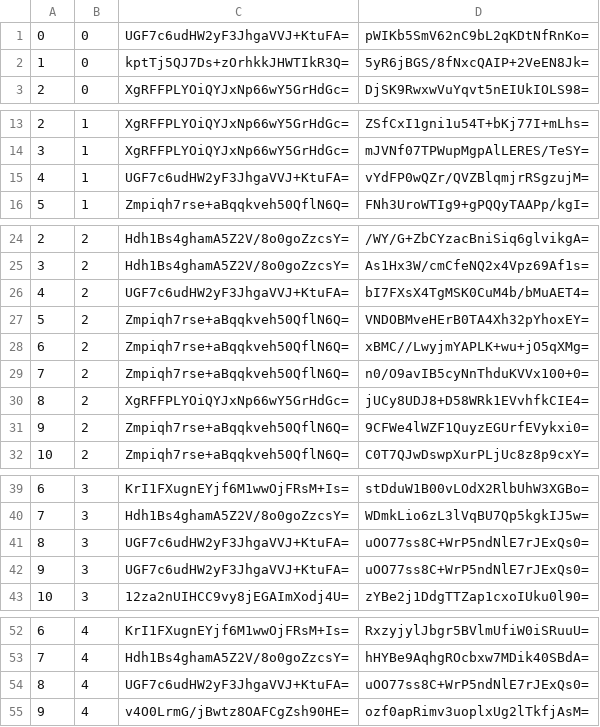
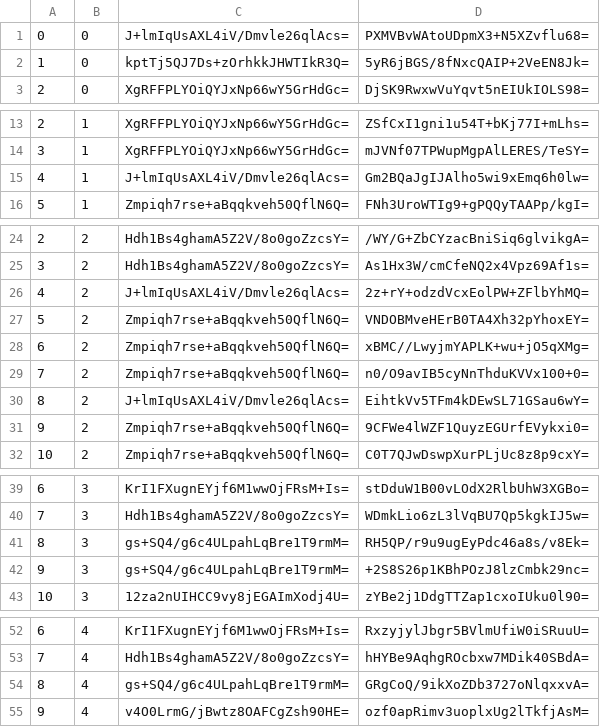
Before and after one commit to counterfitninja/chilled-overworld, a CSV file: tiles/zoom.-1/metadata/k.0.0.csv, drawn as a sheet; only a part is shown, gaps mark what is left out.

```diff
--- a/tiles/zoom.-1/metadata/k.0.0.csv
+++ b/tiles/zoom.-1/metadata/k.0.0.csv
@@ -1,2 +1,2 @@
-0,0,UGF7c6udHW2yF3JhgaVVJ+KtuFA=,pWIKb5SmV62nC9bL2qKDtNfRnKo=
+0,0,J+lmIqUsAXL4iV/Dmvle26qlAcs=,PXMVBvWAtoUDpmX3+N5XZvflu68=
 1,0,kptTj5QJ7Ds+zOrhkkJHWTIkR3Q=,5yR6jBGS/8fNxcQAIP+2VeEN8Jk=
@@ -14,3 +14,3 @@
 3,1,XgRFFPLYOiQYJxNp66wY5GrHdGc=,mJVNf07TPWupMgpAlLERES/TeSY=
-4,1,UGF7c6udHW2yF3JhgaVVJ+KtuFA=,vYdFP0wQZr/QVZBlqmjrRSgzujM=
+4,1,J+lmIqUsAXL4iV/Dmvle26qlAcs=,Gm2BQaJgIJAlho5wi9xEmq6h0lw=
 5,1,Zmpiqh7rse+aBqqkveh50QflN6Q=,FNh3UroWTIg9+gPQQyTAAPp/kgI=
@@ -25,3 +25,3 @@
 3,2,Hdh1Bs4ghamA5Z2V/8o0goZzcsY=,As1Hx3W/cmCfeNQ2x4Vpz69Af1s=
-4,2,UGF7c6udHW2yF3JhgaVVJ+KtuFA=,bI7FXsX4TgMSK0CuM4b/bMuAET4=
+4,2,J+lmIqUsAXL4iV/Dmvle26qlAcs=,2z+rY+odzdVcxEolPW+ZFlbYhMQ=
 5,2,Zmpiqh7rse+aBqqkveh50QflN6Q=,VNDOBMveHErB0TA4Xh32pYhoxEY=
@@ -29,3 +29,3 @@
 7,2,Zmpiqh7rse+aBqqkveh50QflN6Q=,n0/O9avIB5cyNnThduKVVx100+0=
-8,2,XgRFFPLYOiQYJxNp66wY5GrHdGc=,jUCy8UDJ8+D58WRk1EVvhfkCIE4=
+8,2,J+lmIqUsAXL4iV/Dmvle26qlAcs=,EihtkVv5TFm4kDEwSL71GSau6wY=
 9,2,Zmpiqh7rse+aBqqkveh50QflN6Q=,9CFWe4lWZF1QuyzEGUrfEVykxi0=
@@ -40,4 +40,4 @@
 7,3,Hdh1Bs4ghamA5Z2V/8o0goZzcsY=,WDmkLio6zL3lVqBU7Qp5kgkIJ5w=
-8,3,UGF7c6udHW2yF3JhgaVVJ+KtuFA=,uOO77ss8C+WrP5ndNlE7rJExQs0=
-9,3,UGF7c6udHW2yF3JhgaVVJ+KtuFA=,uOO77ss8C+WrP5ndNlE7rJExQs0=
+8,3,gs+SQ4/g6c4ULpahLqBre1T9rmM=,RH5QP/r9u9ugEyPdc46a8s/v8Ek=
+9,3,gs+SQ4/g6c4ULpahLqBre1T9rmM=,+2S8S26p1KBhPOzJ8lzCmbk29nc=
 10,3,12za2nUIHCC9vy8jEGAImXodj4U=,zYBe2j1DdgTTZap1cxoIUku0l90=
@@ -53,3 +53,3 @@
 7,4,Hdh1Bs4ghamA5Z2V/8o0goZzcsY=,hHYBe9AqhgROcbxw7MDik40SBdA=
-8,4,UGF7c6udHW2yF3JhgaVVJ+KtuFA=,uOO77ss8C+WrP5ndNlE7rJExQs0=
+8,4,gs+SQ4/g6c4ULpahLqBre1T9rmM=,GRgCoQ/9ikXoZDb3727oNlqxxvA=
 9,4,v4O0LrmG/jBwtz8OAFCgZsh90HE=,ozf0apRimv3uoplxUg2lTkfjAsM=
```
Also changed, not shown: tiles/zoom.-1/metadata/k.-1.-1.csv, tiles/zoom.-2/metadata/k.-1.-1.csv, 41 other files.
